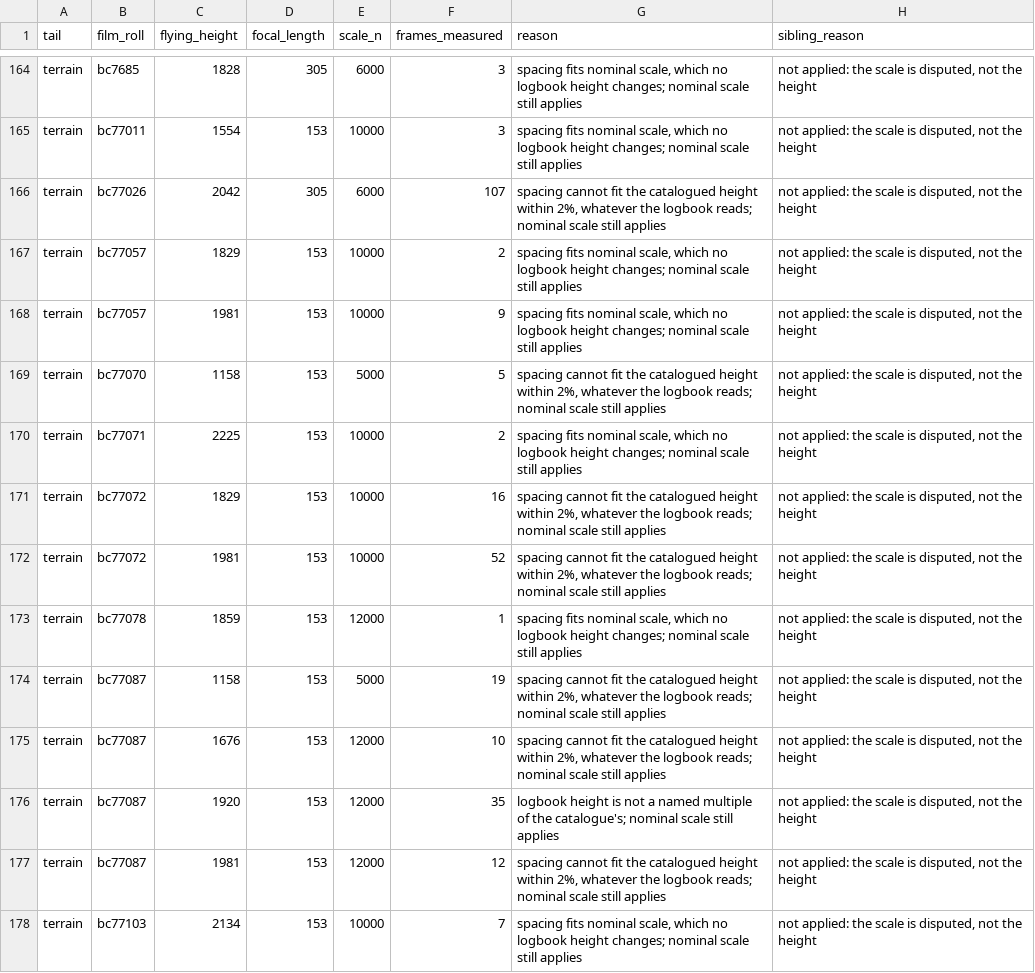
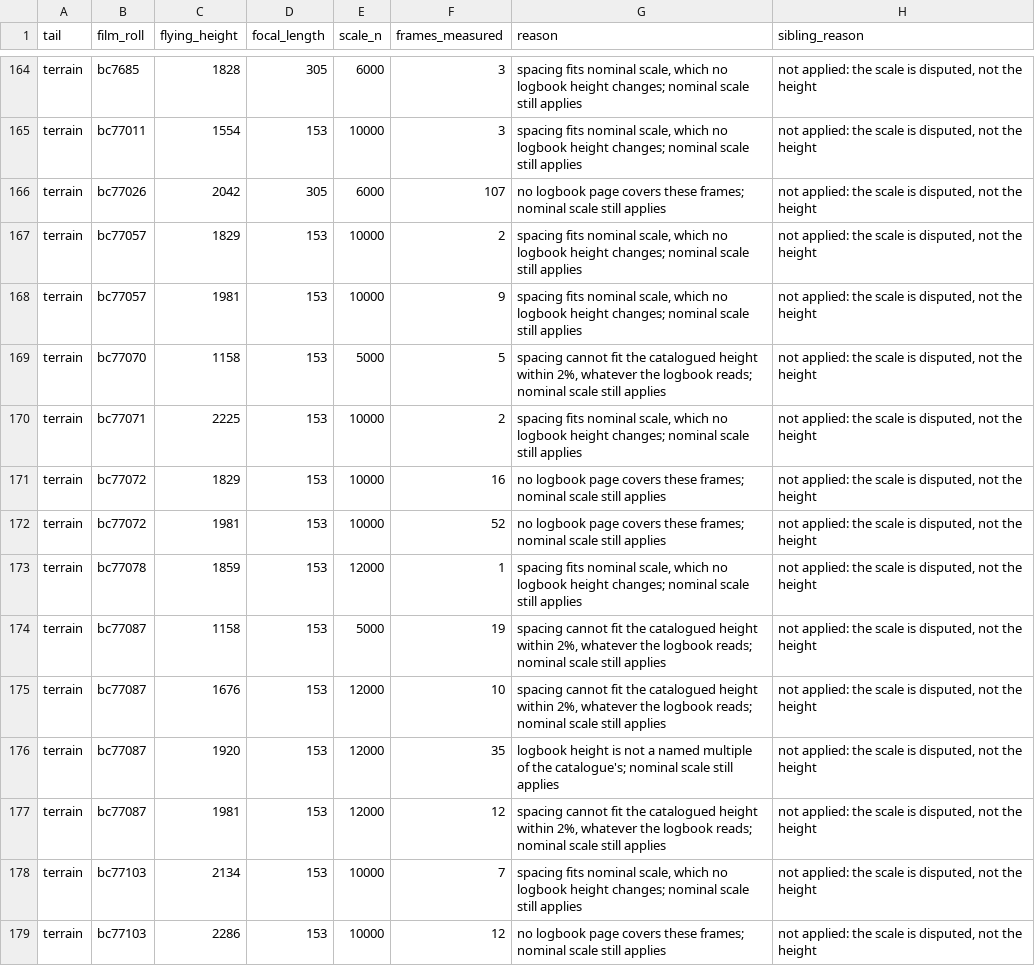
Before and after one commit to NewGraphEnvironment/fly, a CSV file: inst/extdata/flying_height_rolls_excluded.csv, drawn as a sheet; only a part is shown, gaps mark what is left out; the shorter side is filled out with more unchanged rows.

```diff
--- a/inst/extdata/flying_height_rolls_excluded.csv
+++ b/inst/extdata/flying_height_rolls_excluded.csv
@@ -165,3 +165,3 @@
 "terrain","bc77011",1554,153,10000,3,"spacing fits nominal scale, which no logbook height changes; nominal scale still applies","not applied: the scale is disputed, not the height"
-"terrain","bc77026",2042,305,6000,107,"spacing cannot fit the catalogued height within 2%, whatever the logbook reads; nominal scale still applies","not applied: the scale is disputed, not the height"
+"terrain","bc77026",2042,305,6000,107,"no logbook page covers these frames; nominal scale still applies","not applied: the scale is disputed, not the height"
 "terrain","bc77057",1829,153,10000,2,"spacing fits nominal scale, which no logbook height changes; nominal scale still applies","not applied: the scale is disputed, not the height"
@@ -170,4 +170,4 @@
 "terrain","bc77071",2225,153,10000,2,"spacing fits nominal scale, which no logbook height changes; nominal scale still applies","not applied: the scale is disputed, not the height"
-"terrain","bc77072",1829,153,10000,16,"spacing cannot fit the catalogued height within 2%, whatever the logbook reads; nominal scale still applies","not applied: the scale is disputed, not the height"
-"terrain","bc77072",1981,153,10000,52,"spacing cannot fit the catalogued height within 2%, whatever the logbook reads; nominal scale still applies","not applied: the scale is disputed, not the height"
+"terrain","bc77072",1829,153,10000,16,"no logbook page covers these frames; nominal scale still applies","not applied: the scale is disputed, not the height"
+"terrain","bc77072",1981,153,10000,52,"no logbook page covers these frames; nominal scale still applies","not applied: the scale is disputed, not the height"
 "terrain","bc77078",1859,153,12000,1,"spacing fits nominal scale, which no logbook height changes; nominal scale still applies","not applied: the scale is disputed, not the height"
```
Also changed, not shown: data-raw/flying_height_logbooks.csv, 12 other files.
